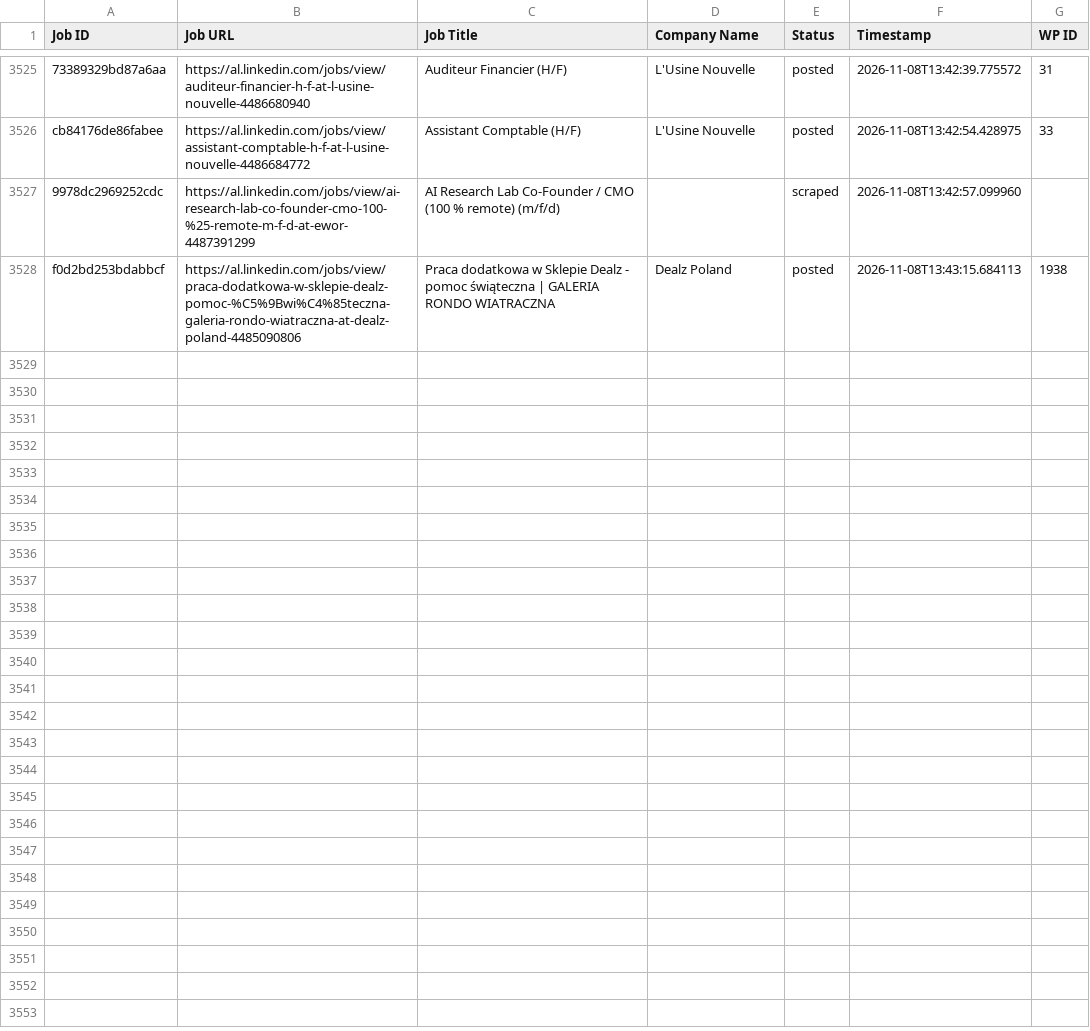
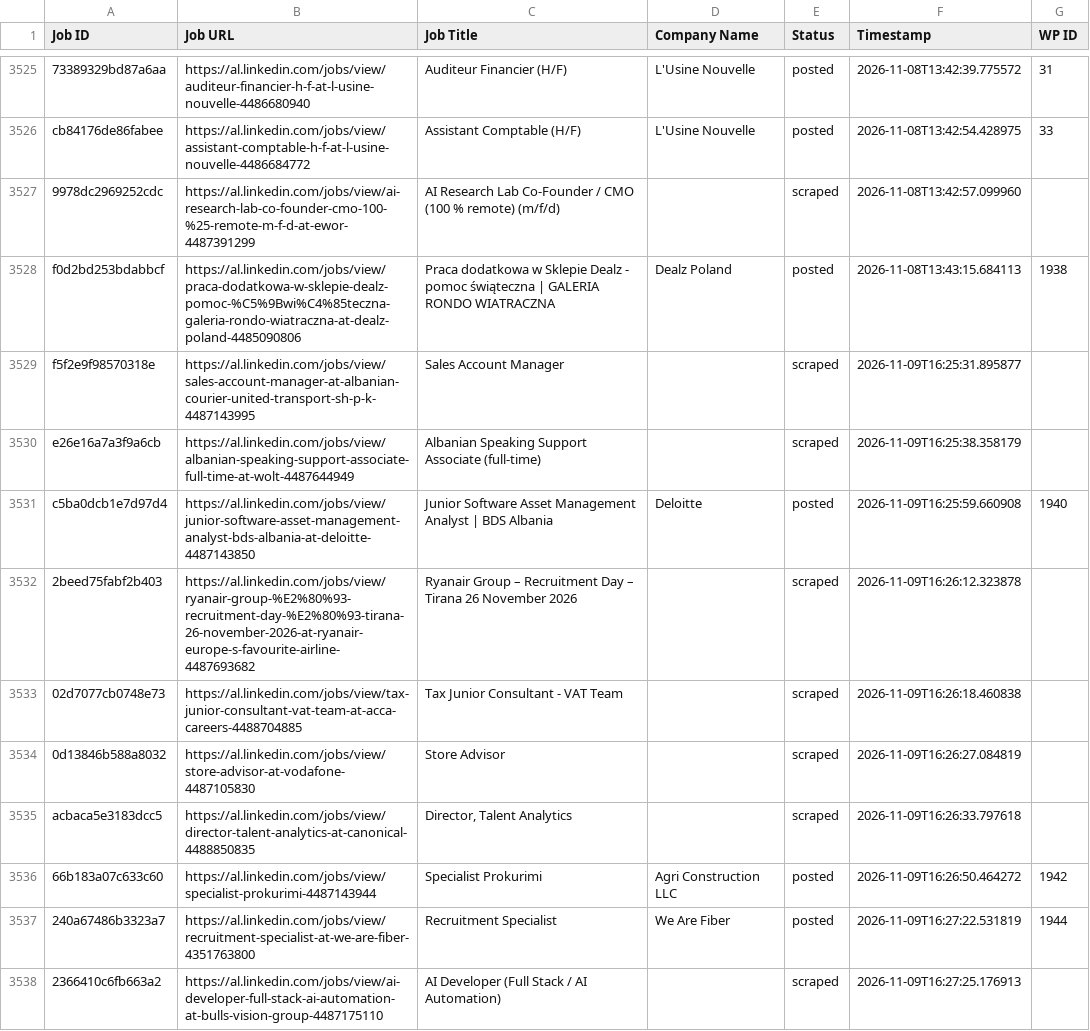
Before and after one commit to vindoky/al, a CSV file: processed_jobs.csv, drawn as a sheet; only a part is shown, gaps mark what is left out; the diff covers the shown part only.

```diff
--- a/processed_jobs.csv
+++ b/processed_jobs.csv
@@ -3529 +3529,11 @@ cb84176de86fabee,https://al.linkedin.com/jobs/view/assistant-comptable-h-f-at-l-
 f0d2bd253bdabbcf,https://al.linkedin.com/jobs/view/praca-dodatkowa-w-sklepie-dealz-pomoc-%C5%9Bwi%C4%85teczna-galeria-rondo-wiatraczna-at-dealz-poland-4485090806,Praca dodatkowa w Sklepie Dealz - pomoc świąteczna | GALERIA RONDO WIATRACZNA,Dealz Poland,posted,2026-11-08T13:43:15.684113,1938
+f5f2e9f98570318e,https://al.linkedin.com/jobs/view/sales-account-manager-at-albanian-courier-united-transport-sh-p-k-4487143995,Sales Account Manager,,scraped,2026-11-09T16:25:31.895877,
+e26e16a7a3f9a6cb,https://al.linkedin.com/jobs/view/albanian-speaking-support-associate-full-time-at-wolt-4487644949,Albanian Speaking Support Associate (full-time),,scraped,2026-11-09T16:25:38.358179,
+c5ba0dcb1e7d97d4,https://al.linkedin.com/jobs/view/junior-software-asset-management-analyst-bds-albania-at-deloitte-4487143850,Junior Software Asset Management Analyst | BDS Albania,Deloitte,posted,2026-11-09T16:25:59.660908,1940
+2beed75fabf2b403,https://al.linkedin.com/jobs/view/ryanair-group-%E2%80%93-recruitment-day-%E2%80%93-tirana-26-november-2026-at-ryanair-europe-s-favourite-airline-4487693682,Ryanair Group – Recruitment Day – Tirana 26 November 2026,,scraped,2026-11-09T16:26:12.323878,
+02d7077cb0748e73,https://al.linkedin.com/jobs/view/tax-junior-consultant-vat-team-at-acca-careers-4488704885,Tax Junior Consultant - VAT Team,,scraped,2026-11-09T16:26:18.460838,
+0d13846b588a8032,https://al.linkedin.com/jobs/view/store-advisor-at-vodafone-4487105830,Store Advisor,,scraped,2026-11-09T16:26:27.084819,
+acbaca5e3183dcc5,https://al.linkedin.com/jobs/view/director-talent-analytics-at-canonical-4488850835,"Director, Talent Analytics",,scraped,2026-11-09T16:26:33.797618,
+66b183a07c633c60,https://al.linkedin.com/jobs/view/specialist-prokurimi-4487143944,Specialist Prokurimi,Agri Construction LLC,posted,2026-11-09T16:26:50.464272,1942
+240a67486b3323a7,https://al.linkedin.com/jobs/view/recruitment-specialist-at-we-are-fiber-4351763800,Recruitment Specialist,We Are Fiber,posted,2026-11-09T16:27:22.531819,1944
+2366410c6fb663a2,https://al.linkedin.com/jobs/view/ai-developer-full-stack-ai-automation-at-bulls-vision-group-4487175110,AI Developer (Full Stack / AI Automation),,scraped,2026-11-09T16:27:25.176913,
```
Also changed, not shown: 18 added rows elsewhere in this file.
